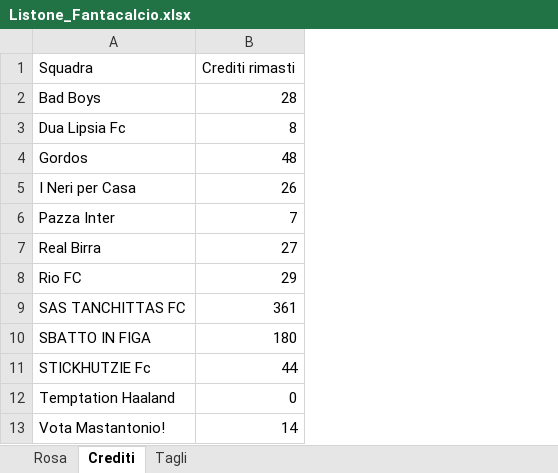
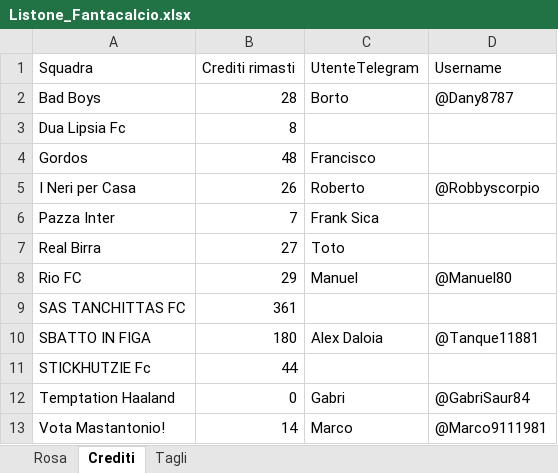
Before and after one commit to robbyscorpio/FantaBassaBot, an Excel workbook: Listone_Fantacalcio.xlsx, sheet Crediti, drawn as a sheet; values as stored, in another font and other column widths than the file's, no borders; the diff names each change by its address in the sheet, - before the commit and + after, or states it on an @@ line.

```diff
--- a/Listone_Fantacalcio.xlsx (sheet Crediti)
+++ b/Listone_Fantacalcio.xlsx (sheet Crediti)
+column C (UtenteTelegram), rows 2-13: Borto |  | Francisco | Roberto | Frank Sica | Toto | Manuel |  | Alex Daloia |  | Gabri | Marco
+column D (Username), rows 2-13: @Dany8787 |  |  | @Robbyscorpio |  |  | @Manuel80 |  | @Tanque11881 |  | @GabriSaur84 | @Marco9111981
```
Also changed, not shown: 1 other file.
